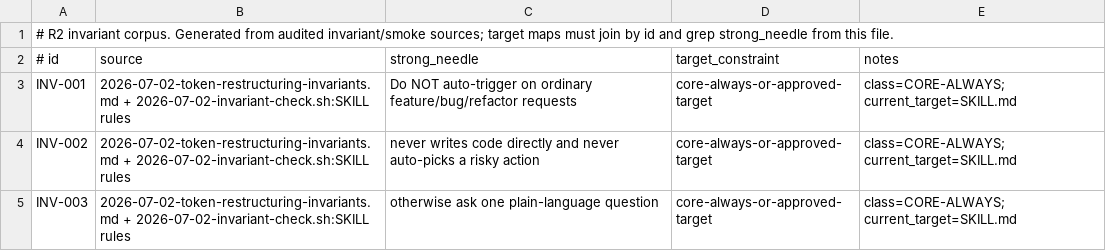
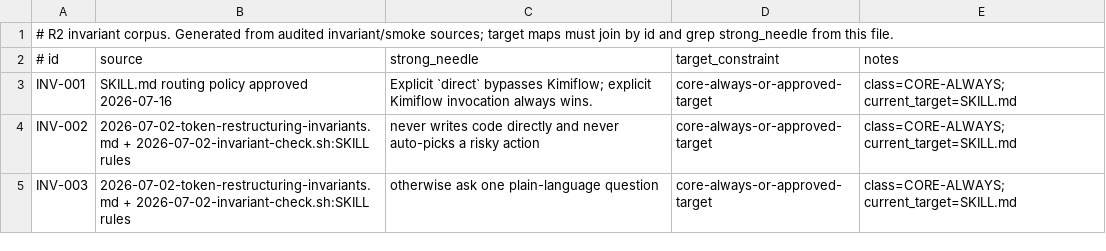
Before and after one commit to kimikonapps/kimiflow, a TSV file: docs/superpowers/plans/2026-07-02-invariant-corpus.tsv, drawn as a sheet; only a part is shown.

Commit message:
feat: add smart feature routing

```diff
--- a/docs/superpowers/plans/2026-07-02-invariant-corpus.tsv
+++ b/docs/superpowers/plans/2026-07-02-invariant-corpus.tsv
@@ -2,3 +2,3 @@
 # id	source	strong_needle	target_constraint	notes
-INV-001	2026-07-02-token-restructuring-invariants.md + 2026-07-02-invariant-check.sh:SKILL rules	Do NOT auto-trigger on ordinary feature/bug/refactor requests	core-always-or-approved-target	class=CORE-ALWAYS; current_target=SKILL.md
+INV-001	SKILL.md routing policy approved 2026-07-16	Explicit `direct` bypasses Kimiflow; explicit Kimiflow invocation always wins.	core-always-or-approved-target	class=CORE-ALWAYS; current_target=SKILL.md
 INV-002	2026-07-02-token-restructuring-invariants.md + 2026-07-02-invariant-check.sh:SKILL rules	never writes code directly and never auto-picks a risky action	core-always-or-approved-target	class=CORE-ALWAYS; current_target=SKILL.md
```
Also changed, not shown: docs/superpowers/plans/2026-07-02-invariant-targets.tsv, 14 other files.
